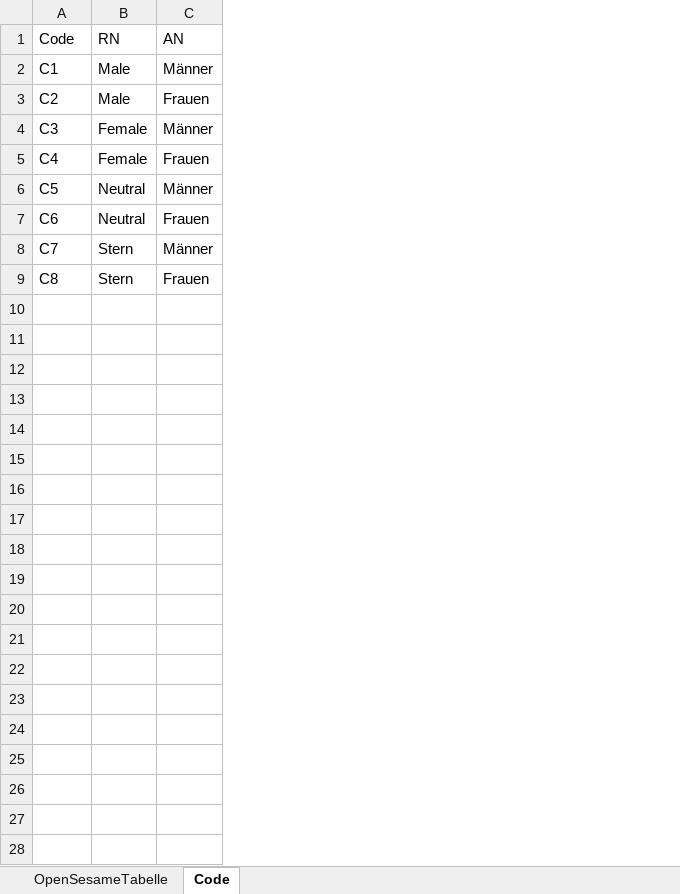
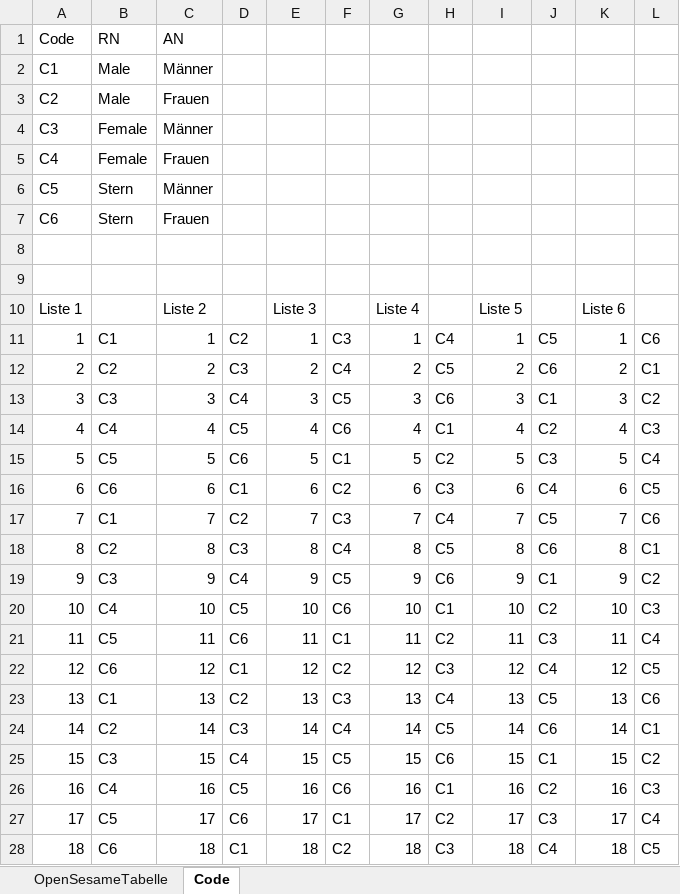
Before and after one commit to sophieschuettler/ET_course_project_gender-bias, an Excel workbook: _research/Latin Square Design.xlsx, sheet Code, drawn as a sheet; values as stored, in another font and other column widths than the file's, no borders; charts and pictures not drawn; the diff names each change by its address in the sheet, - before the commit and + after, or states it on an @@ line.

```diff
--- a/_research/Latin Square Design.xlsx (sheet Code)
+++ b/_research/Latin Square Design.xlsx (sheet Code)
+column D, empty
+column E, empty
+column F, empty
+column G, empty
+column H, empty
+column I, empty
+column J, empty
+column K, empty
+column L, empty
-B6:B7: Neutral
+B6:B7: Stern
-row 8: C7 | Stern | Männer
+row 8: (empty)
-row 9: C8 | Stern | Frauen
+row 9: (empty)
+row 10: Liste 1 |  | Liste 2 |  | Liste 3 |  | Liste 4 |  | Liste 5 |  | Liste 6
+row 11: 1 | C1 | 1 | C2 | 1 | C3 | 1 | C4 | 1 | C5 | 1 | C6
+row 12: 2 | C2 | 2 | C3 | 2 | C4 | 2 | C5 | 2 | C6 | 2 | C1
+row 13: 3 | C3 | 3 | C4 | 3 | C5 | 3 | C6 | 3 | C1 | 3 | C2
+row 14: 4 | C4 | 4 | C5 | 4 | C6 | 4 | C1 | 4 | C2 | 4 | C3
+row 15: 5 | C5 | 5 | C6 | 5 | C1 | 5 | C2 | 5 | C3 | 5 | C4
+row 16: 6 | C6 | 6 | C1 | 6 | C2 | 6 | C3 | 6 | C4 | 6 | C5
+row 17: 7 | C1 | 7 | C2 | 7 | C3 | 7 | C4 | 7 | C5 | 7 | C6
+row 18: 8 | C2 | 8 | C3 | 8 | C4 | 8 | C5 | 8 | C6 | 8 | C1
+row 19: 9 | C3 | 9 | C4 | 9 | C5 | 9 | C6 | 9 | C1 | 9 | C2
+row 20: 10 | C4 | 10 | C5 | 10 | C6 | 10 | C1 | 10 | C2 | 10 | C3
+row 21: 11 | C5 | 11 | C6 | 11 | C1 | 11 | C2 | 11 | C3 | 11 | C4
+row 22: 12 | C6 | 12 | C1 | 12 | C2 | 12 | C3 | 12 | C4 | 12 | C5
+row 23: 13 | C1 | 13 | C2 | 13 | C3 | 13 | C4 | 13 | C5 | 13 | C6
+row 24: 14 | C2 | 14 | C3 | 14 | C4 | 14 | C5 | 14 | C6 | 14 | C1
+row 25: 15 | C3 | 15 | C4 | 15 | C5 | 15 | C6 | 15 | C1 | 15 | C2
+row 26: 16 | C4 | 16 | C5 | 16 | C6 | 16 | C1 | 16 | C2 | 16 | C3
+row 27: 17 | C5 | 17 | C6 | 17 | C1 | 17 | C2 | 17 | C3 | 17 | C4
+row 28: 18 | C6 | 18 | C1 | 18 | C2 | 18 | C3 | 18 | C4 | 18 | C5
```
Also changed, not shown: sheet OpenSesameTabelle, charts or pictures.
